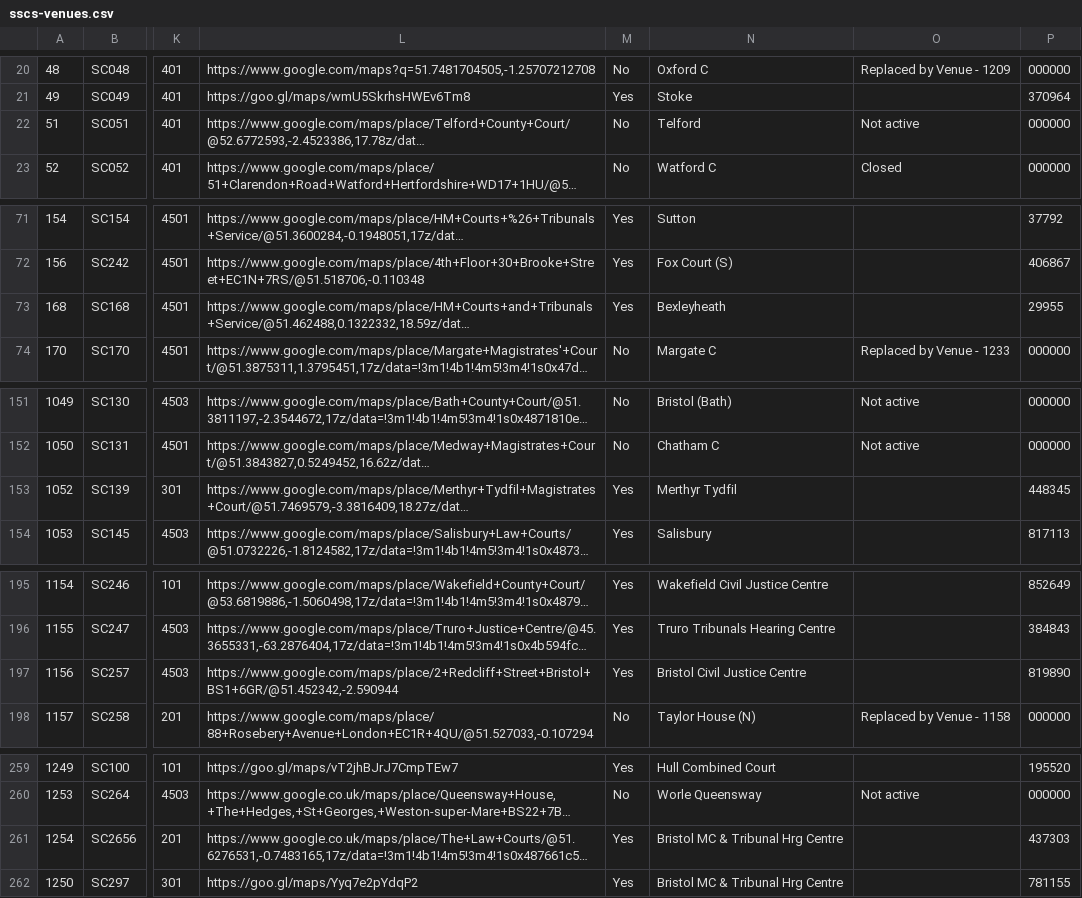
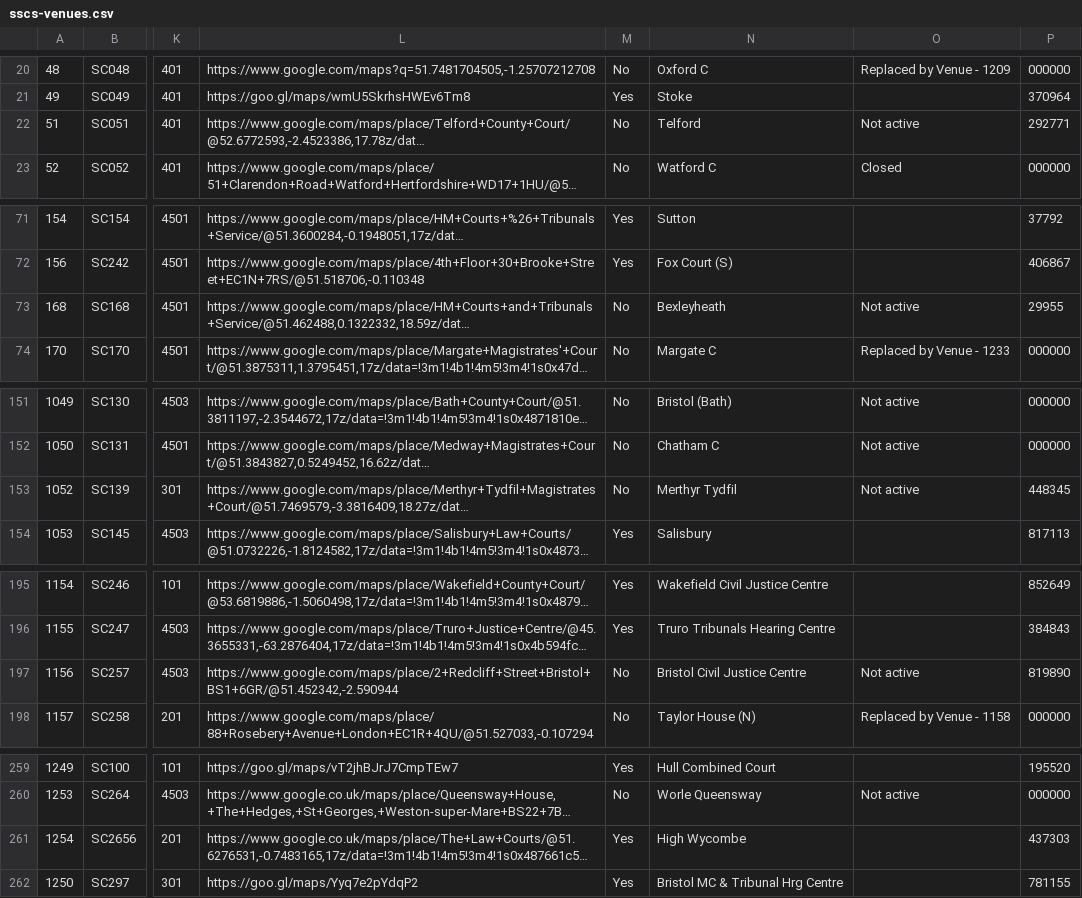
Before and after one commit to hmcts/sscs-common, a CSV file: src/main/resources/reference-data/sscs-venues.csv, drawn as a sheet; only a part is shown, gaps mark what is left out; long unchanged cells end in …; the diff names each change by its address in the sheet, - before the commit and + after, or states it on an @@ line.

Commit message:
Sscs 10917 update airlookup sscs venues (#1306)
* SSCS-10917 Feature/sscs 10841 use epims id court venue (#1289)

* SSCS-10841 Add epims id resolution.

* SSCS-10841 Restrict based on SSCS court type id.

* SSCS-10917 - Update the airlookup file and sscs-venues

* SSCS-10917 Update air lookup files, add validation tests.

* SSCS-10917 Change Southhampton to Southhampton Magistrates Court, fix Truro Hearing Centre casing.

* SSCS-10917 Fix imports, sscs-venues diff.

* Feature/sscs 10841 use epims id court venue (#1289)

* SSCS-10841 Add epims id resolution.

* SSCS-10841 Restrict based on SSCS court type id.

* SSCS-10917 - Update the airlookup file and sscs-venues

* SSCS-10917 Update air lookup files, add validation tests.

* SSCS-10917 Change Southhampton to Southhampton Magistrates Court, fix Truro Hearing Centre casing.

* SSCS-10917 Fix imports, sscs-venues diff.

* SSCS-10917 Add tests to check for duplicate gaps venue ids, ensure all venue names to gaps ids are in use.

* SSCS-10917 Filter out closed court venues.

* SSCS-10917 Marked 819890,448345,29955 as non active venues

* SSCS-10917 Marked 819890,448345,29955 as non active venues

Co-authored-by: Damien Cooke <damiencooke@Damiens-MacBook-Pro.local>
Co-authored-by: ss-evoco <94355434+ss-evoco@users.noreply.github.com>
Co-authored-by: ss-evoco <sean.simons@HMCTS.NET>

```diff
--- a/src/main/resources/reference-data/sscs-venues.csv
+++ b/src/main/resources/reference-data/sscs-venues.csv
-P22: 000000
+P22: 292771
-M73: Yes
+M73: No
-O73: (empty)
+O73: Not active
-M153: Yes
+M153: No
-O153: (empty)
+O153: Not active
-M197: Yes
+M197: No
-O197: (empty)
+O197: Not active
-N261: Bristol MC & Tribunal Hrg Centre
+N261: High Wycombe
```
Also changed, not shown: 8 other files.
